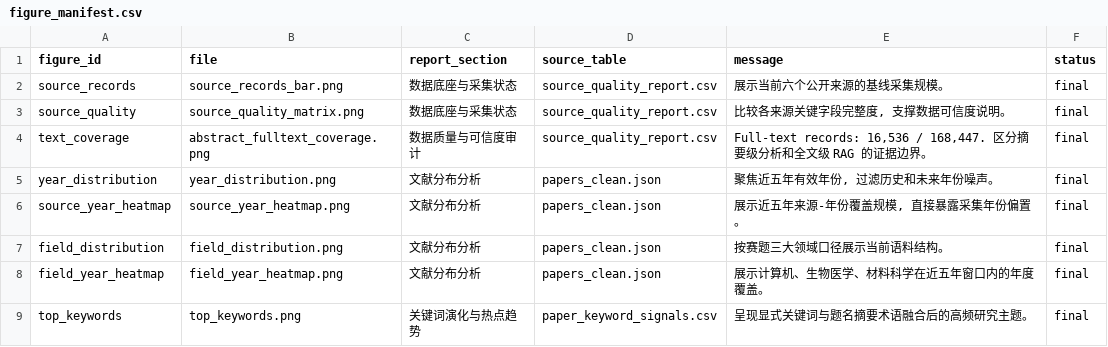
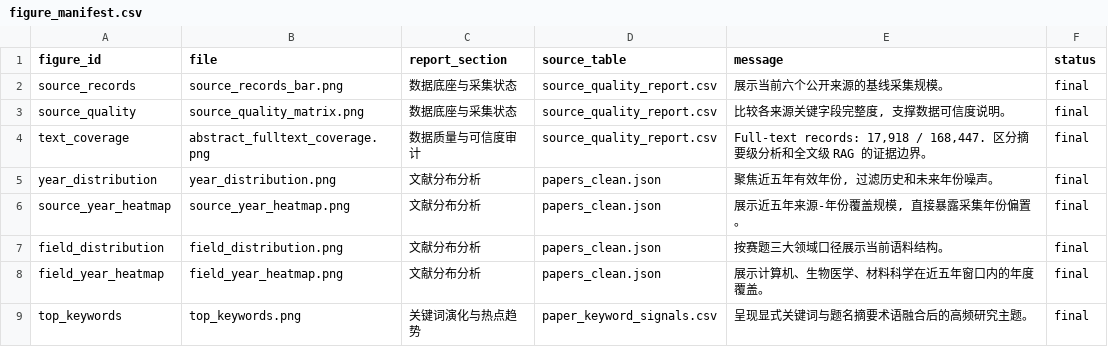
Before and after one commit to Timcai06/SciScope, a CSV file: output/assets/sciscope_data_report/figure_manifest.csv, drawn as a sheet; only a part is shown.

```diff
--- a/output/assets/sciscope_data_report/figure_manifest.csv
+++ b/output/assets/sciscope_data_report/figure_manifest.csv
@@ -3,3 +3,3 @@ source_records,source_records_bar.png,数据底座与采集状态,source_quality
 source_quality,source_quality_matrix.png,数据底座与采集状态,source_quality_report.csv,"比较各来源关键字段完整度, 支撑数据可信度说明。",final
-text_coverage,abstract_fulltext_coverage.png,数据质量与可信度审计,source_quality_report.csv,"Full-text records: 16,536 / 168,447. 区分摘要级分析和全文级 RAG 的证据边界。",final
+text_coverage,abstract_fulltext_coverage.png,数据质量与可信度审计,source_quality_report.csv,"Full-text records: 17,918 / 168,447. 区分摘要级分析和全文级 RAG 的证据边界。",final
 year_distribution,year_distribution.png,文献分布分析,papers_clean.json,"聚焦近五年有效年份, 过滤历史和未来年份噪声。",final
```
Also changed, not shown: 9 other files.
